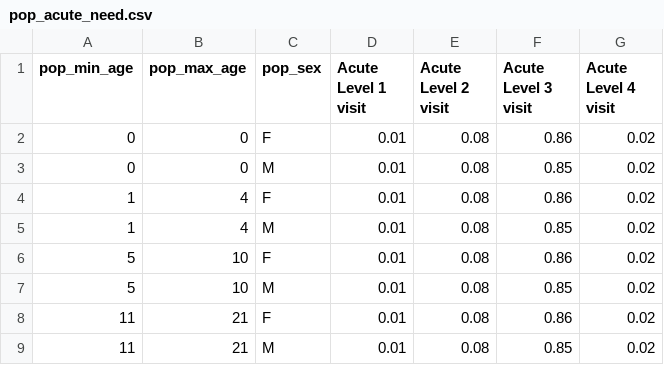
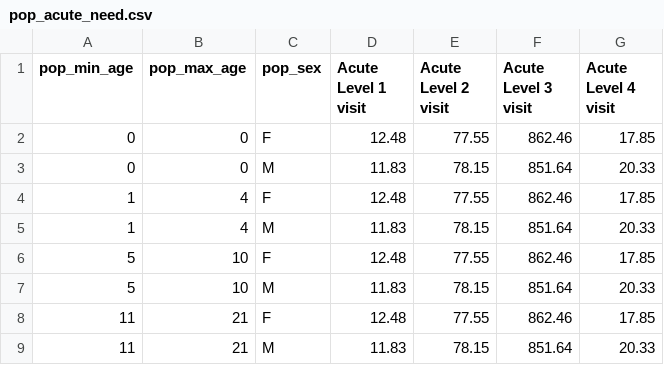
Before and after one commit to UMEC/healthcare-workforce, a CSV file: models/data/data_input_component_csv/pop_acute_need.csv, drawn as a sheet; only a part is shown; the diff covers the shown part only.

```diff
--- a/models/data/data_input_component_csv/pop_acute_need.csv
+++ b/models/data/data_input_component_csv/pop_acute_need.csv
@@ -1,9 +1,9 @@
 pop_min_age,pop_max_age,pop_sex,Acute Level 1 visit,Acute Level 2 visit,Acute Level 3 visit,Acute Level 4 visit
-0,0,F,0.01,0.08,0.86,0.02
-0,0,M,0.01,0.08,0.85,0.02
-1,4,F,0.01,0.08,0.86,0.02
-1,4,M,0.01,0.08,0.85,0.02
-5,10,F,0.01,0.08,0.86,0.02
-5,10,M,0.01,0.08,0.85,0.02
-11,21,F,0.01,0.08,0.86,0.02
-11,21,M,0.01,0.08,0.85,0.02
+0,0,F,12.48,77.55,862.46,17.85
+0,0,M,11.83,78.15,851.64,20.33
+1,4,F,12.48,77.55,862.46,17.85
+1,4,M,11.83,78.15,851.64,20.33
+5,10,F,12.48,77.55,862.46,17.85
+5,10,M,11.83,78.15,851.64,20.33
+11,21,F,12.48,77.55,862.46,17.85
+11,21,M,11.83,78.15,851.64,20.33
```
Also changed, not shown: 104 edited cells elsewhere in this file, models/data/data_input_component_csv/chron_care_freq.csv, models/data/data_input_component_csv/metadata.csv, 8 other files.
